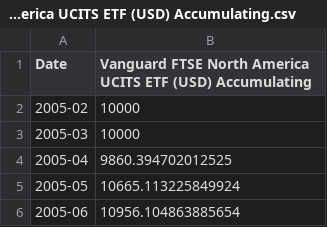
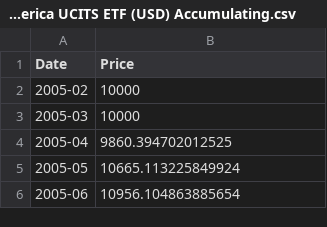
Before and after one commit to RRReDz/InvestmentData, a CSV file: Vanguard FTSE North America UCITS ETF (USD) Accumulating.csv, drawn as a sheet; only a part is shown.

Commit message:
Update Vanguard FTSE North America UCITS ETF (USD) Accumulating.csv

```diff
--- a/Vanguard FTSE North America UCITS ETF (USD) Accumulating.csv
+++ b/Vanguard FTSE North America UCITS ETF (USD) Accumulating.csv
@@ -1,2 +1,2 @@
-Date,Vanguard FTSE North America UCITS ETF (USD) Accumulating
+Date,Price
 2005-02,10000
```
